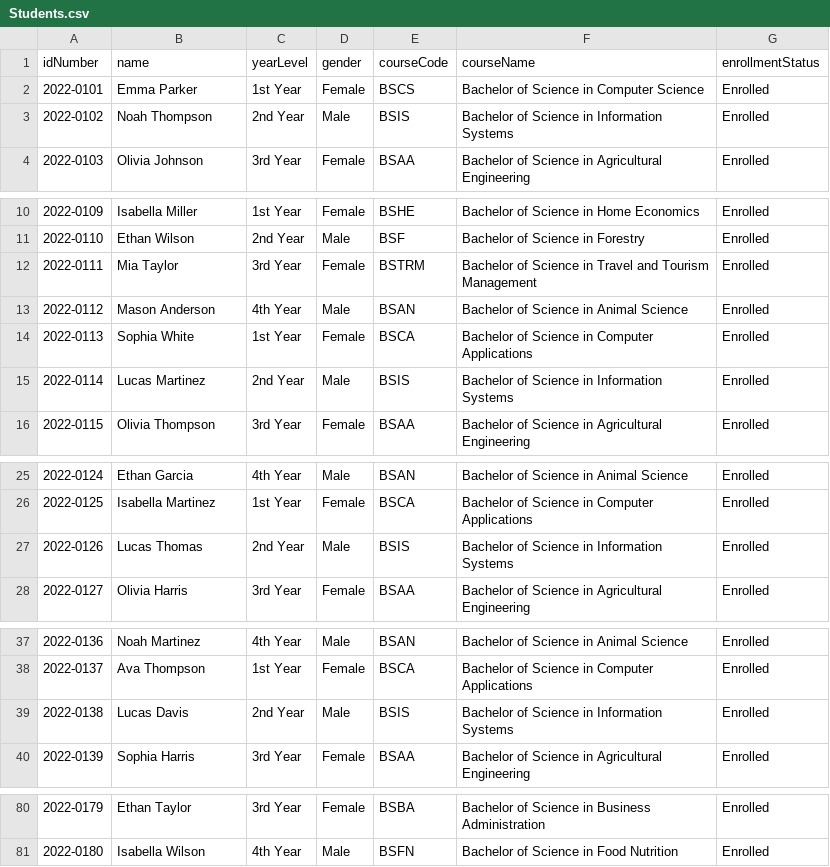
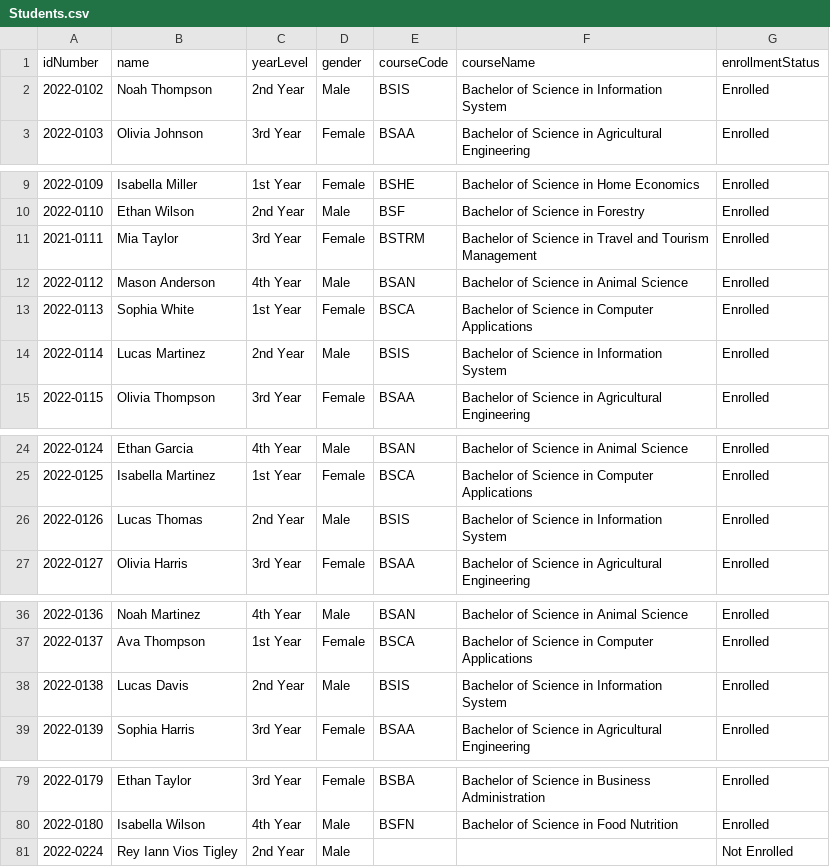
Before and after one commit to noneiann/student-information-system, a CSV file: server/data/Students.csv, drawn as a sheet; only a part is shown, gaps mark what is left out; the diff covers the shown part only.

```diff
--- a/server/data/Students.csv
+++ b/server/data/Students.csv
@@ -1,4 +1,3 @@
 idNumber,name,yearLevel,gender,courseCode,courseName,enrollmentStatus
-2022-0101,Emma Parker,1st Year,Female,BSCS,Bachelor of Science in Computer Science,Enrolled
-2022-0102,Noah Thompson,2nd Year,Male,BSIS,Bachelor of Science in Information Systems,Enrolled
+2022-0102,Noah Thompson,2nd Year,Male,BSIS,Bachelor of Science in Information System,Enrolled
 2022-0103,Olivia Johnson,3rd Year,Female,BSAA,Bachelor of Science in Agricultural Engineering,Enrolled
@@ -11,6 +10,6 @@ idNumber,name,yearLevel,gender,courseCode,courseName,enrollmentStatus
 2022-0110,Ethan Wilson,2nd Year,Male,BSF,Bachelor of Science in Forestry,Enrolled
-2022-0111,Mia Taylor,3rd Year,Female,BSTRM,Bachelor of Science in Travel and Tourism Management,Enrolled
+2021-0111,Mia Taylor,3rd Year,Female,BSTRM,Bachelor of Science in Travel and Tourism Management,Enrolled
 2022-0112,Mason Anderson,4th Year,Male,BSAN,Bachelor of Science in Animal Science,Enrolled
 2022-0113,Sophia White,1st Year,Female,BSCA,Bachelor of Science in Computer Applications,Enrolled
-2022-0114,Lucas Martinez,2nd Year,Male,BSIS,Bachelor of Science in Information Systems,Enrolled
+2022-0114,Lucas Martinez,2nd Year,Male,BSIS,Bachelor of Science in Information System,Enrolled
 2022-0115,Olivia Thompson,3rd Year,Female,BSAA,Bachelor of Science in Agricultural Engineering,Enrolled
@@ -26,3 +25,3 @@ idNumber,name,yearLevel,gender,courseCode,courseName,enrollmentStatus
 2022-0125,Isabella Martinez,1st Year,Female,BSCA,Bachelor of Science in Computer Applications,Enrolled
-2022-0126,Lucas Thomas,2nd Year,Male,BSIS,Bachelor of Science in Information Systems,Enrolled
+2022-0126,Lucas Thomas,2nd Year,Male,BSIS,Bachelor of Science in Information System,Enrolled
 2022-0127,Olivia Harris,3rd Year,Female,BSAA,Bachelor of Science in Agricultural Engineering,Enrolled
@@ -38,3 +37,3 @@ idNumber,name,yearLevel,gender,courseCode,courseName,enrollmentStatus
 2022-0137,Ava Thompson,1st Year,Female,BSCA,Bachelor of Science in Computer Applications,Enrolled
-2022-0138,Lucas Davis,2nd Year,Male,BSIS,Bachelor of Science in Information Systems,Enrolled
+2022-0138,Lucas Davis,2nd Year,Male,BSIS,Bachelor of Science in Information System,Enrolled
 2022-0139,Sophia Harris,3rd Year,Female,BSAA,Bachelor of Science in Agricultural Engineering,Enrolled
@@ -81 +80,2 @@ idNumber,name,yearLevel,gender,courseCode,courseName,enrollmentStatus
 2022-0180,Isabella Wilson,4th Year,Male,BSFN,Bachelor of Science in Food Nutrition,Enrolled
+2022-0224,Rey Iann Vios Tigley,2nd Year,Male,,,Not Enrolled
```
Also changed, not shown: 3 edited cells elsewhere in this file, server/data/Courses.csv, 2 other files.
